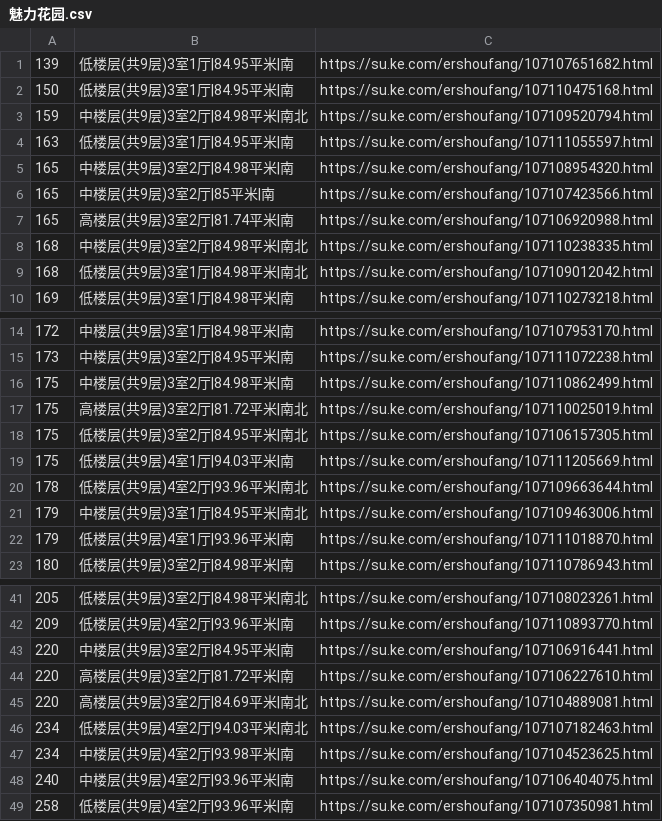
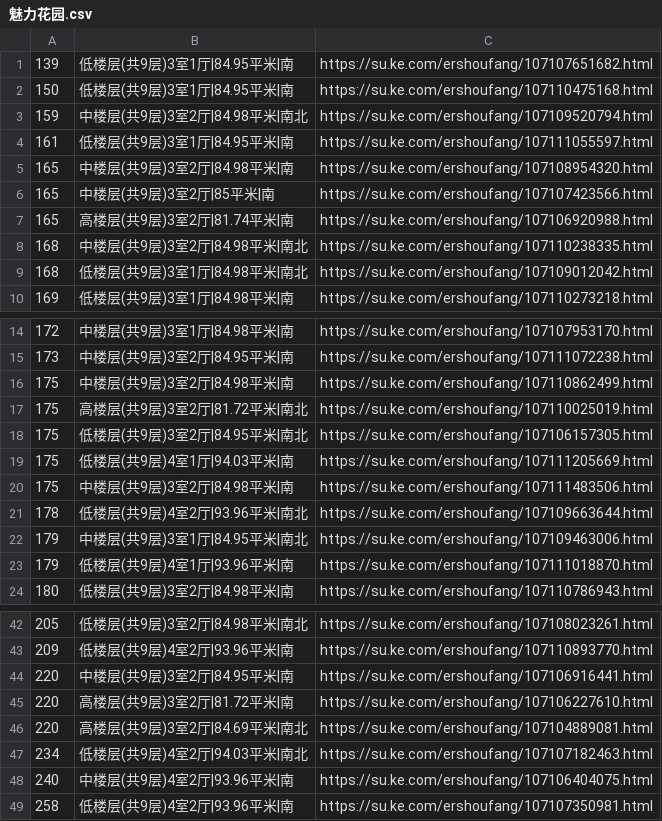
Before and after one commit to mengke1028/keke_git, a CSV file: 魅力花园.csv, drawn as a sheet; only a part is shown, gaps mark what is left out.

```diff
--- a/魅力花园.csv
+++ b/魅力花园.csv
@@ -3,3 +3,3 @@
 159,中楼层(共9层)3室2厅|84.98平米|南北,https://su.ke.com/ershoufang/107109520794.html
-163,低楼层(共9层)3室1厅|84.95平米|南,https://su.ke.com/ershoufang/107111055597.html
+161,低楼层(共9层)3室1厅|84.95平米|南,https://su.ke.com/ershoufang/107111055597.html
 165,中楼层(共9层)3室2厅|84.98平米|南,https://su.ke.com/ershoufang/107108954320.html
@@ -19,2 +19,3 @@
 175,低楼层(共9层)4室1厅|94.03平米|南,https://su.ke.com/ershoufang/107111205669.html
+175,中楼层(共9层)3室2厅|84.98平米|南,https://su.ke.com/ershoufang/107111483506.html
 178,低楼层(共9层)4室2厅|93.96平米|南北,https://su.ke.com/ershoufang/107109663644.html
@@ -46,3 +47,2 @@
 234,低楼层(共9层)4室2厅|94.03平米|南北,https://su.ke.com/ershoufang/107107182463.html
-234,中楼层(共9层)4室2厅|93.98平米|南,https://su.ke.com/ershoufang/107104523625.html
 240,中楼层(共9层)4室2厅|93.96平米|南,https://su.ke.com/ershoufang/107106404075.html
```
Also changed, not shown: 4 other files.
